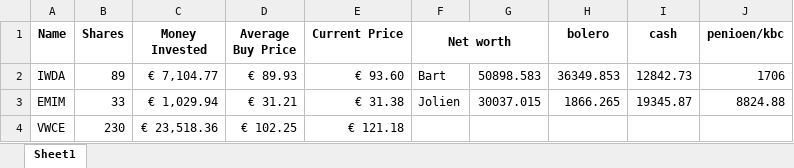
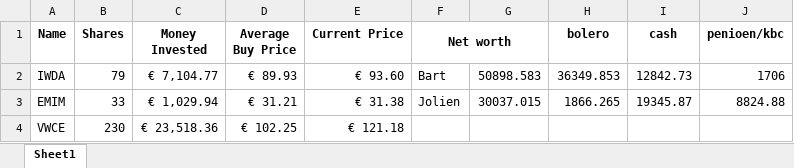
Before and after one commit to BartMeer/Stock-tracker, an Excel workbook: data.xlsx, sheet Sheet1, drawn as a sheet; values as stored, in another font and other column widths than the file's, no borders; the diff names each change by its address in the sheet, - before the commit and + after, or states it on an @@ line.

Commit message:
update data

```diff
--- a/data.xlsx (sheet Sheet1)
+++ b/data.xlsx (sheet Sheet1)
-B2 (Shares): 89
+B2 (Shares): 79
```
